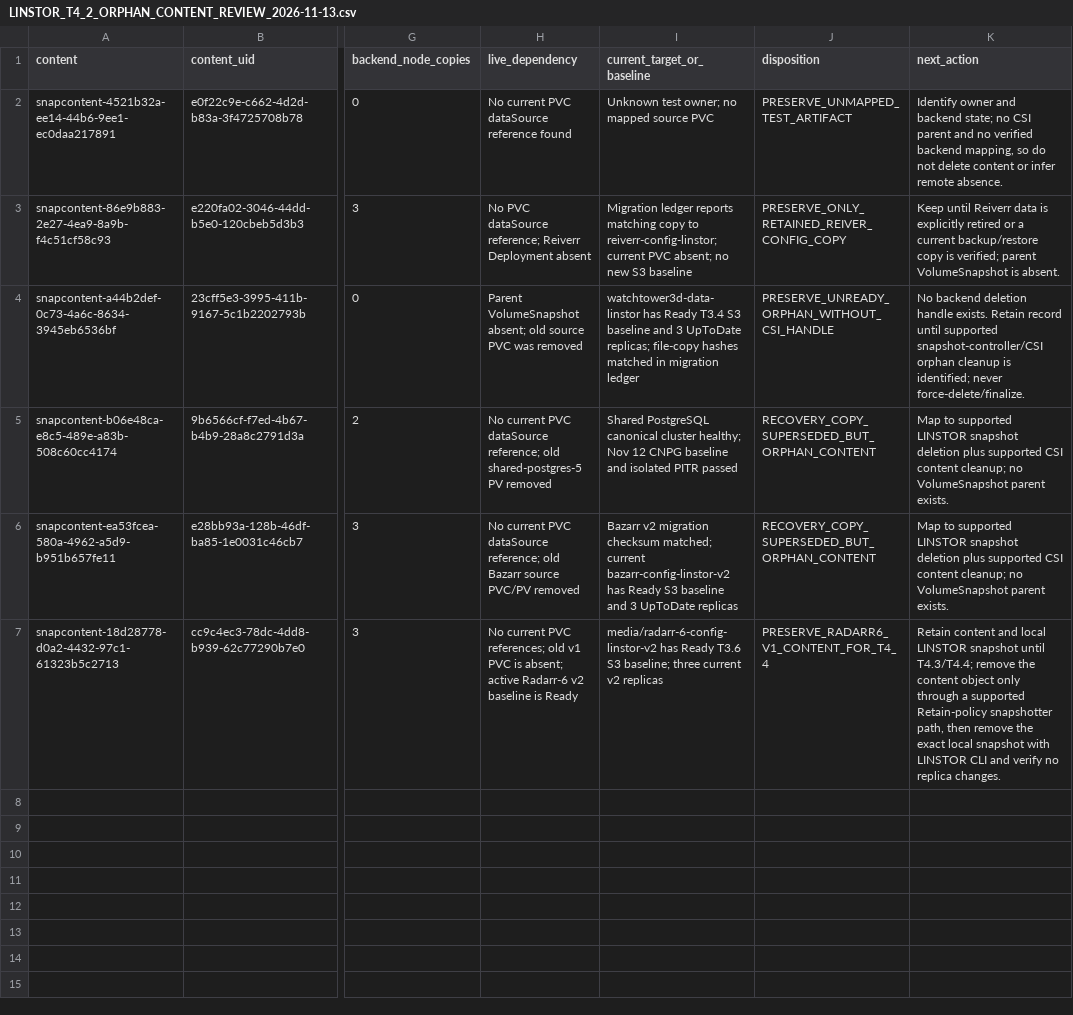
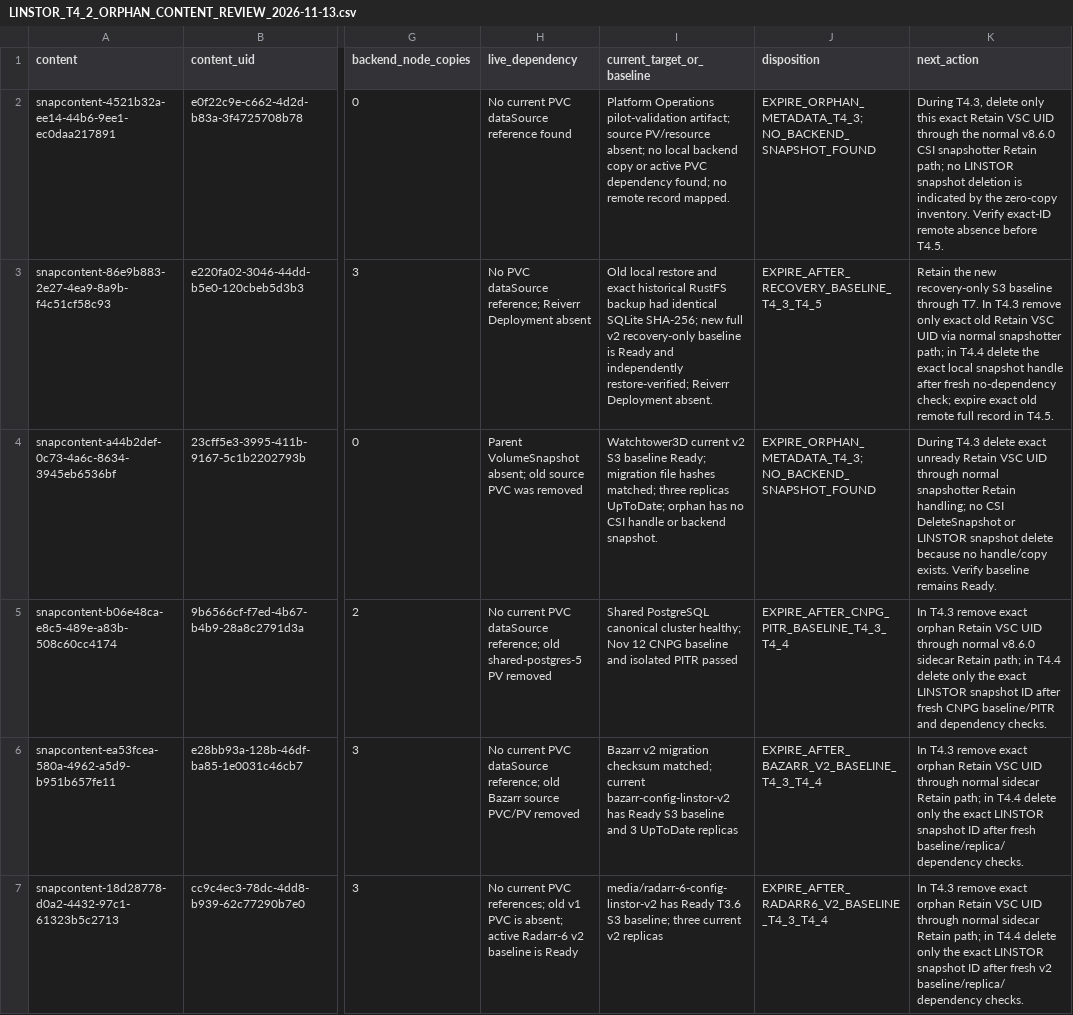
Before and after one commit to josmase/flux, a CSV file: docs/LINSTOR_T4_2_ORPHAN_CONTENT_REVIEW_2026-11-13.csv, drawn as a sheet; only a part is shown, gaps mark what is left out; the diff names each change by its address in the sheet, - before the commit and + after, or states it on an @@ line.

Commit message:
docs: close LINSTOR T4.2 recovery blocker

```diff
--- a/docs/LINSTOR_T4_2_ORPHAN_CONTENT_REVIEW_2026-11-13.csv
+++ b/docs/LINSTOR_T4_2_ORPHAN_CONTENT_REVIEW_2026-11-13.csv
-I2 (current_target_or_baseline): Unknown test owner; no mapped source PVC
+I2 (current_target_or_baseline): Platform Operations pilot-validation artifact; source PV/resource absent; no local backend copy or active PVC dependency found; no remote record mapped.
-J2 (disposition): PRESERVE_UNMAPPED_TEST_ARTIFACT
+J2 (disposition): EXPIRE_ORPHAN_METADATA_T4_3; NO_BACKEND_SNAPSHOT_FOUND
-K2 (next_action): Identify owner and backend state; no CSI parent and no verified backend mapping, so do not delete content or infer remote absence.
+K2 (next_action): During T4.3, delete only this exact Retain VSC UID through the normal v8.6.0 CSI snapshotter Retain path; no LINSTOR snapshot deletion is indicated by the zero-copy inventory. Verify exact-ID remote absence before T4.5.
-I3 (current_target_or_baseline): Migration ledger reports matching copy to reiverr-config-linstor; current PVC absent; no new S3 baseline
+I3 (current_target_or_baseline): Old local restore and exact historical RustFS backup had identical SQLite SHA-256; new full v2 recovery-only baseline is Ready and independently restore-verified; Reiverr Deployment absent.
-J3 (disposition): PRESERVE_ONLY_RETAINED_REIVER_CONFIG_COPY
+J3 (disposition): EXPIRE_AFTER_RECOVERY_BASELINE_T4_3_T4_5
-K3 (next_action): Keep until Reiverr data is explicitly retired or a current backup/restore copy is verified; parent VolumeSnapshot is absent.
+K3 (next_action): Retain the new recovery-only S3 baseline through T7. In T4.3 remove only exact old Retain VSC UID via normal snapshotter path; in T4.4 delete the exact local snapshot handle after fresh no-dependency check; expire exact old remote full record in T4.5.
-I4 (current_target_or_baseline): watchtower3d-data-linstor has Ready T3.4 S3 baseline and 3 UpToDate replicas; file-copy hashes matched in migration ledger
+I4 (current_target_or_baseline): Watchtower3D current v2 S3 baseline Ready; migration file hashes matched; three replicas UpToDate; orphan has no CSI handle or backend snapshot.
-J4 (disposition): PRESERVE_UNREADY_ORPHAN_WITHOUT_CSI_HANDLE
+J4 (disposition): EXPIRE_ORPHAN_METADATA_T4_3; NO_BACKEND_SNAPSHOT_FOUND
-K4 (next_action): No backend deletion handle exists. Retain record until supported snapshot-controller/CSI orphan cleanup is identified; never force-delete/finalize.
+K4 (next_action): During T4.3 delete exact unready Retain VSC UID through normal snapshotter Retain handling; no CSI DeleteSnapshot or LINSTOR snapshot delete because no handle/copy exists. Verify baseline remains Ready.
-J5 (disposition): RECOVERY_COPY_SUPERSEDED_BUT_ORPHAN_CONTENT
+J5 (disposition): EXPIRE_AFTER_CNPG_PITR_BASELINE_T4_3_T4_4
-K5 (next_action): Map to supported LINSTOR snapshot deletion plus supported CSI content cleanup; no VolumeSnapshot parent exists.
+K5 (next_action): In T4.3 remove exact orphan Retain VSC UID through normal v8.6.0 sidecar Retain path; in T4.4 delete only the exact LINSTOR snapshot ID after fresh CNPG baseline/PITR and dependency checks.
-J6 (disposition): RECOVERY_COPY_SUPERSEDED_BUT_ORPHAN_CONTENT
+J6 (disposition): EXPIRE_AFTER_BAZARR_V2_BASELINE_T4_3_T4_4
-K6 (next_action): Map to supported LINSTOR snapshot deletion plus supported CSI content cleanup; no VolumeSnapshot parent exists.
+K6 (next_action): In T4.3 remove exact orphan Retain VSC UID through normal sidecar Retain path; in T4.4 delete only the exact LINSTOR snapshot ID after fresh baseline/replica/dependency checks.
-J7 (disposition): PRESERVE_RADARR6_V1_CONTENT_FOR_T4_4
+J7 (disposition): EXPIRE_AFTER_RADARR6_V2_BASELINE_T4_3_T4_4
-K7 (next_action): Retain content and local LINSTOR snapshot until T4.3/T4.4; remove the content object only through a supported Retain-policy snapshotter path, then remove the exact local snapshot with LINSTOR CLI and verify no replica changes.
+K7 (next_action): In T4.3 remove exact orphan Retain VSC UID through normal sidecar Retain path; in T4.4 delete only the exact LINSTOR snapshot ID after fresh v2 baseline/replica/dependency checks.
```
Also changed, not shown: docs/LINSTOR_T4_2_ACTIVE_PVC_SNAPSHOT_REFERENCES_2026-11-13.csv, docs/LINSTOR_T4_2_HISTORICAL_OWNER_SOURCE_BASELINE_CROSSWALK_2026-11-13.csv, 5 other files.
